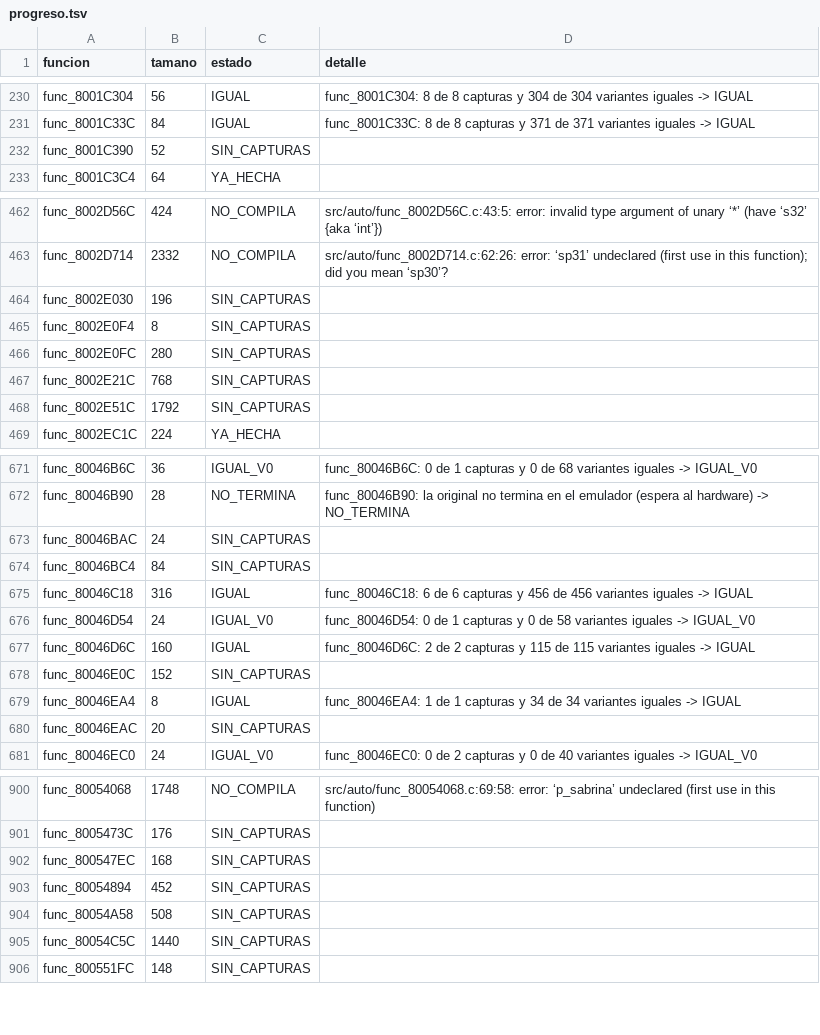
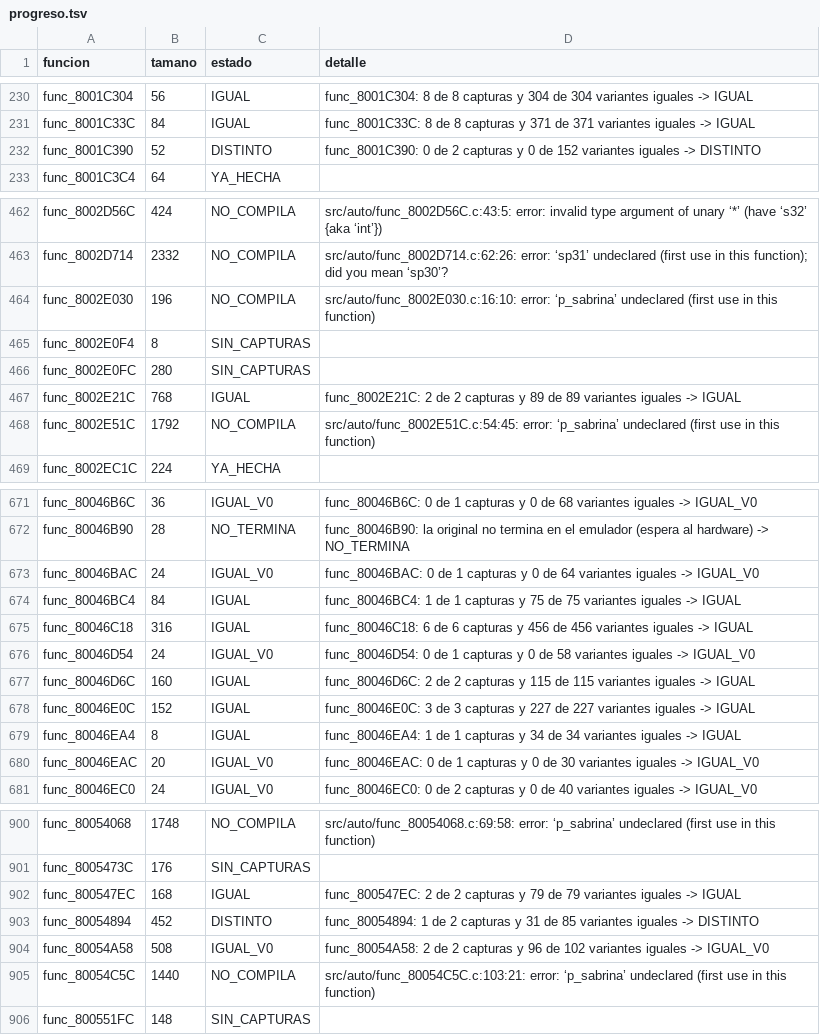
Before and after one commit to Tunuba/SABRINA, a TSV file: decomp/progreso.tsv, drawn as a sheet; only a part is shown, gaps mark what is left out; the diff covers the shown part only.

```diff
--- a/decomp/progreso.tsv
+++ b/decomp/progreso.tsv
@@ -231,3 +231,3 @@ func_8001C304	56	IGUAL	func_8001C304: 8 de 8 capturas y 304 de 304 variantes igu
 func_8001C33C	84	IGUAL	func_8001C33C: 8 de 8 capturas y 371 de 371 variantes iguales -> IGUAL
-func_8001C390	52	SIN_CAPTURAS	
+func_8001C390	52	DISTINTO	func_8001C390: 0 de 2 capturas y 0 de 152 variantes iguales -> DISTINTO
 func_8001C3C4	64	YA_HECHA	
@@ -463,7 +463,7 @@ func_8002D56C	424	NO_COMPILA	src/auto/func_8002D56C.c:43:5: error: invalid type
 func_8002D714	2332	NO_COMPILA	src/auto/func_8002D714.c:62:26: error: ‘sp31’ undeclared (first use in this function); did you mean ‘sp30’?
-func_8002E030	196	SIN_CAPTURAS	
+func_8002E030	196	NO_COMPILA	src/auto/func_8002E030.c:16:10: error: ‘p_sabrina’ undeclared (first use in this function)
 func_8002E0F4	8	SIN_CAPTURAS	
 func_8002E0FC	280	SIN_CAPTURAS	
-func_8002E21C	768	SIN_CAPTURAS	
-func_8002E51C	1792	SIN_CAPTURAS	
+func_8002E21C	768	IGUAL	func_8002E21C: 2 de 2 capturas y 89 de 89 variantes iguales -> IGUAL
+func_8002E51C	1792	NO_COMPILA	src/auto/func_8002E51C.c:54:45: error: ‘p_sabrina’ undeclared (first use in this function)
 func_8002EC1C	224	YA_HECHA	
@@ -672,4 +672,4 @@ func_80046B6C	36	IGUAL_V0	func_80046B6C: 0 de 1 capturas y 0 de 68 variantes igu
 func_80046B90	28	NO_TERMINA	func_80046B90: la original no termina en el emulador (espera al hardware) -> NO_TERMINA
-func_80046BAC	24	SIN_CAPTURAS	
-func_80046BC4	84	SIN_CAPTURAS	
+func_80046BAC	24	IGUAL_V0	func_80046BAC: 0 de 1 capturas y 0 de 64 variantes iguales -> IGUAL_V0
+func_80046BC4	84	IGUAL	func_80046BC4: 1 de 1 capturas y 75 de 75 variantes iguales -> IGUAL
 func_80046C18	316	IGUAL	func_80046C18: 6 de 6 capturas y 456 de 456 variantes iguales -> IGUAL
@@ -677,5 +677,5 @@ func_80046D54	24	IGUAL_V0	func_80046D54: 0 de 1 capturas y 0 de 58 variantes igu
 func_80046D6C	160	IGUAL	func_80046D6C: 2 de 2 capturas y 115 de 115 variantes iguales -> IGUAL
-func_80046E0C	152	SIN_CAPTURAS	
+func_80046E0C	152	IGUAL	func_80046E0C: 3 de 3 capturas y 227 de 227 variantes iguales -> IGUAL
 func_80046EA4	8	IGUAL	func_80046EA4: 1 de 1 capturas y 34 de 34 variantes iguales -> IGUAL
-func_80046EAC	20	SIN_CAPTURAS	
+func_80046EAC	20	IGUAL_V0	func_80046EAC: 0 de 1 capturas y 0 de 30 variantes iguales -> IGUAL_V0
 func_80046EC0	24	IGUAL_V0	func_80046EC0: 0 de 2 capturas y 0 de 40 variantes iguales -> IGUAL_V0
@@ -901,6 +901,6 @@ func_80054068	1748	NO_COMPILA	src/auto/func_80054068.c:69:58: error: ‘p_sabrin
 func_8005473C	176	SIN_CAPTURAS	
-func_800547EC	168	SIN_CAPTURAS	
-func_80054894	452	SIN_CAPTURAS	
-func_80054A58	508	SIN_CAPTURAS	
-func_80054C5C	1440	SIN_CAPTURAS	
+func_800547EC	168	IGUAL	func_800547EC: 2 de 2 capturas y 79 de 79 variantes iguales -> IGUAL
+func_80054894	452	DISTINTO	func_80054894: 1 de 2 capturas y 31 de 85 variantes iguales -> DISTINTO
+func_80054A58	508	IGUAL_V0	func_80054A58: 2 de 2 capturas y 96 de 102 variantes iguales -> IGUAL_V0
+func_80054C5C	1440	NO_COMPILA	src/auto/func_80054C5C.c:103:21: error: ‘p_sabrina’ undeclared (first use in this function)
 func_800551FC	148	SIN_CAPTURAS	
```
Also changed, not shown: 90 edited cells elsewhere in this file, 5 other files.
